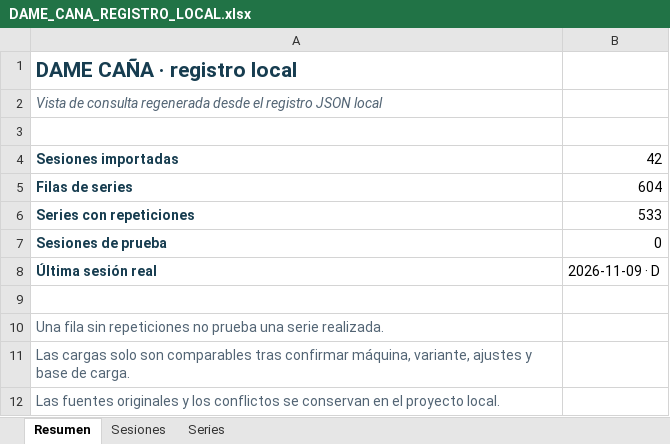
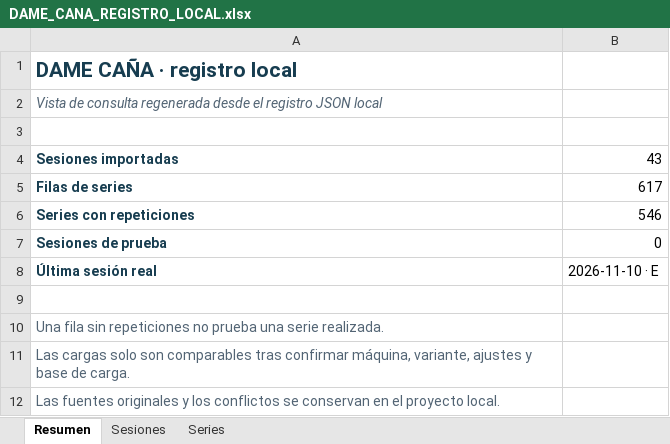
Before and after one commit to chicocollage/dame_cana, an Excel workbook: outputs/01a0ee94-3218-7bc2-860f-bda74883553e/DAME_CANA_REGISTRO_LOCAL.xlsx, sheet Resumen, drawn as a sheet; values as stored, in another font and other column widths than the file's, no borders; the diff names each change by its address in the sheet, - before the commit and + after, or states it on an @@ line.

```diff
--- a/outputs/01a0ee94-3218-7bc2-860f-bda74883553e/DAME_CANA_REGISTRO_LOCAL.xlsx (sheet Resumen)
+++ b/outputs/01a0ee94-3218-7bc2-860f-bda74883553e/DAME_CANA_REGISTRO_LOCAL.xlsx (sheet Resumen)
-B4: 42
+B4: 43
-B5: 604
+B5: 617
-B6: 533
+B6: 546
-B8: 2026-11-09 · D
+B8: 2026-11-10 · E
```
Also changed, not shown: sheet Series, sheet Sesiones, outputs/operativo/DAME_CANA_OPERATIVO_LOCAL.xlsx, 18 other files.
